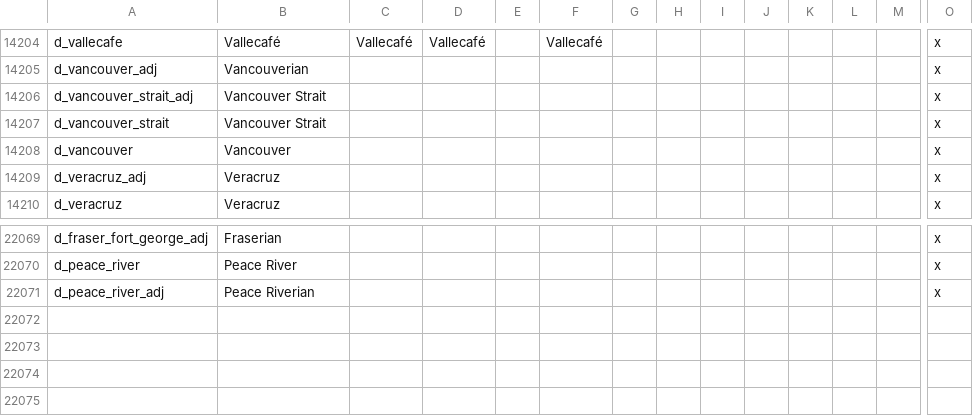
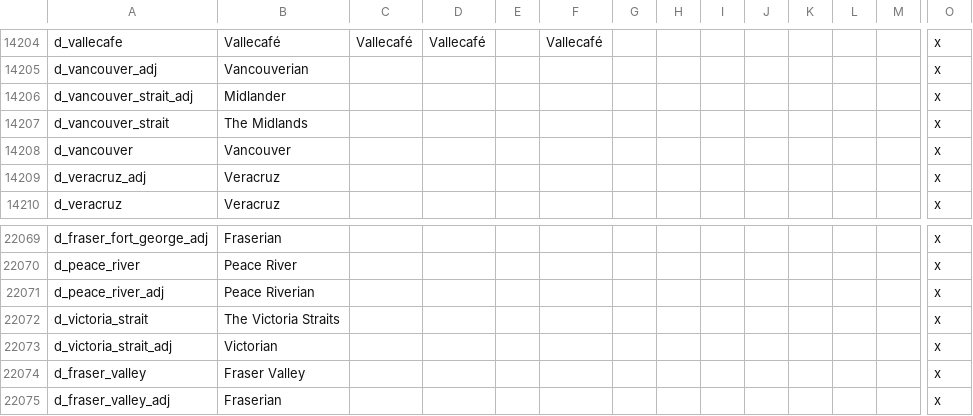
Before and after one commit to Niall490/New-Era-New-World, a CSV file: localisation/00_am_titles.csv, drawn as a sheet; only a part is shown, gaps mark what is left out; rows hold the shown columns only; the diff names each change by its address in the sheet, - before the commit and + after, or states it on an @@ line.

```diff
--- a/localisation/00_am_titles.csv
+++ b/localisation/00_am_titles.csv
-B14206: Vancouver Strait
+B14206: Midlander
-B14207: Vancouver Strait
+B14207: The Midlands
+row 22072: d_victoria_strait | The Victoria Straits |  |  |  |  |  |  |  |  |  |  |  | x
+row 22073: d_victoria_strait_adj | Victorian |  |  |  |  |  |  |  |  |  |  |  | x
+row 22074: d_fraser_valley | Fraser Valley |  |  |  |  |  |  |  |  |  |  |  | x
+row 22075: d_fraser_valley_adj | Fraserian |  |  |  |  |  |  |  |  |  |  |  | x
```
Also changed, not shown: 3 other files.
